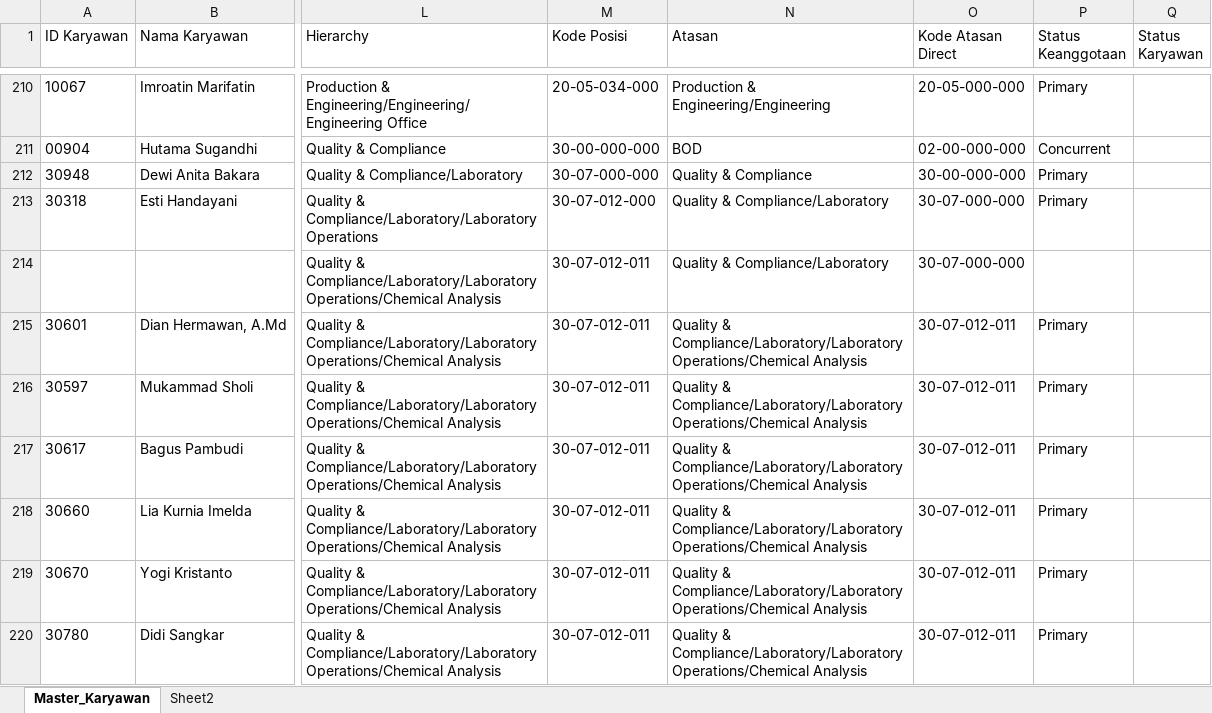
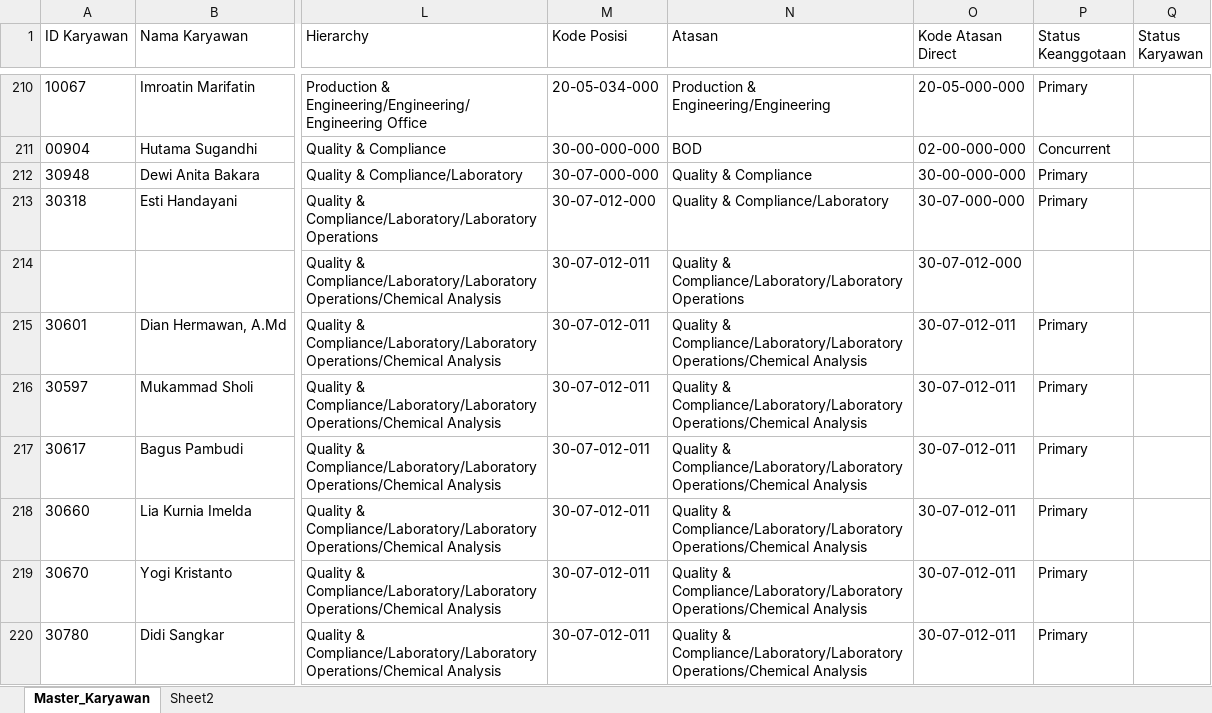
Before and after one commit to putrayogasara/org-future-aci, an Excel workbook: template_master_karyawan.xlsx, sheet Master_Karyawan, drawn as a sheet; only a part is shown, gaps mark what is left out; values as stored, in another font and other column widths than the file's, no borders; table styles not drawn; the diff names each change by its address in the sheet, - before the commit and + after, or states it on an @@ line.

Commit message:
strktur spv lab

```diff
--- a/template_master_karyawan.xlsx (sheet Master_Karyawan)
+++ b/template_master_karyawan.xlsx (sheet Master_Karyawan)
-N214 (Atasan): Quality & Compliance/Laboratory
+N214 (Atasan): Quality & Compliance/Laboratory/Laboratory Operations
-O214 (Kode Atasan Direct): 30-07-000-000
+O214 (Kode Atasan Direct): 30-07-012-000
```
